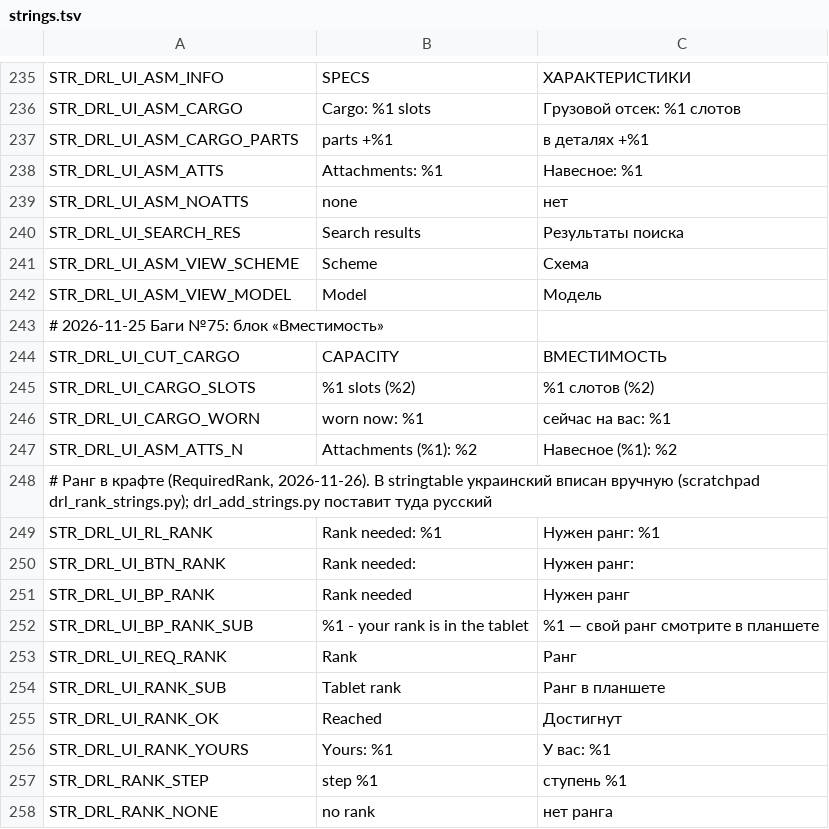
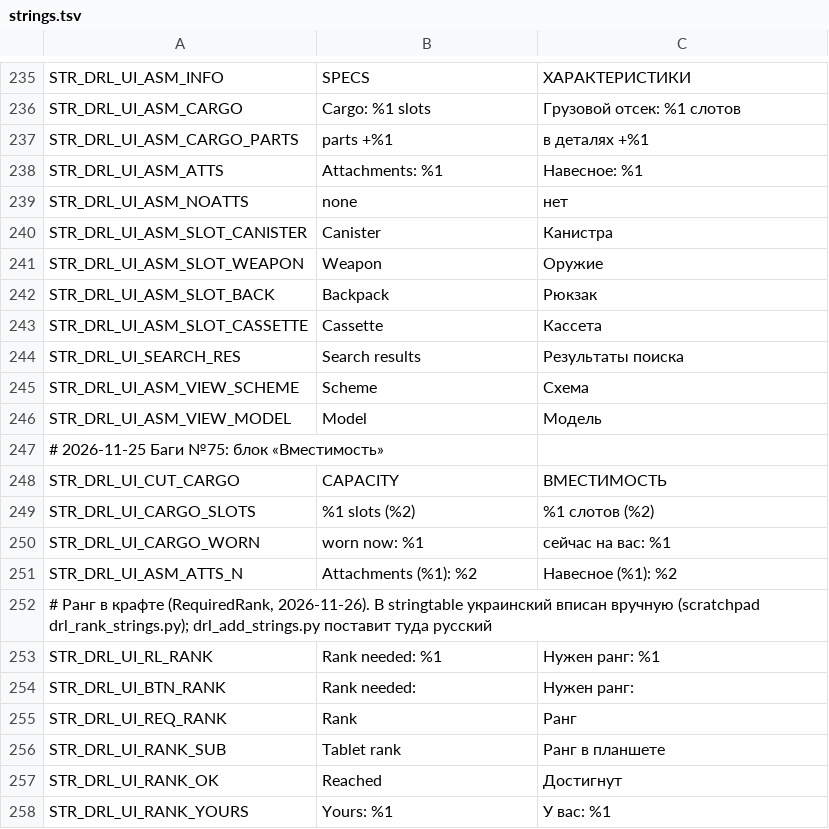
Before and after one commit to VoiceBoyce/DayZavr-Edit, a TSV file: modding/mod_vb_DRL_CraftMenu/ui_redesign/strings.tsv, drawn as a sheet; only a part is shown, gaps mark what is left out; the shorter side is filled out with more unchanged rows; removed rows and columns are numbered as before the commit, all else as after; the diff names each change by its address in the sheet, - before the commit and + after, or states it on an @@ line.

```diff
--- a/modding/mod_vb_DRL_CraftMenu/ui_redesign/strings.tsv
+++ b/modding/mod_vb_DRL_CraftMenu/ui_redesign/strings.tsv
+row 240: STR_DRL_UI_ASM_SLOT_CANISTER | Canister | Канистра
+row 241: STR_DRL_UI_ASM_SLOT_WEAPON | Weapon | Оружие
+row 242: STR_DRL_UI_ASM_SLOT_BACK | Backpack | Рюкзак
+row 243: STR_DRL_UI_ASM_SLOT_CASSETTE | Cassette | Кассета
-row 251: STR_DRL_UI_BP_RANK | Rank needed | Нужен ранг
-row 252: STR_DRL_UI_BP_RANK_SUB | %1 - your rank is in the tablet | %1 — свой ранг смотрите в планшете
```
Also changed, not shown: modding/mod_vb_DRL_CraftMenu/DRL_CraftMenu/stringtable.csv, modding/mods_vb_vehicles/mod_vb_EchoRunner/VB_EchoRunner/stringtable.csv, 34 other files.
